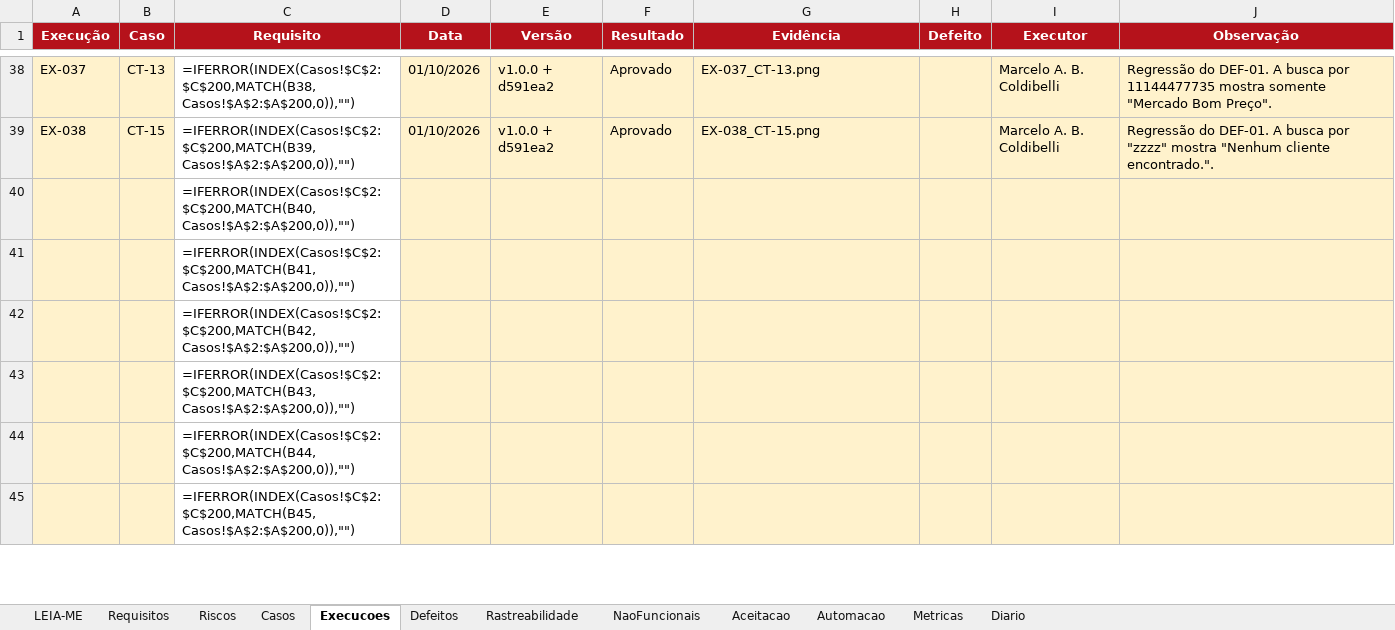
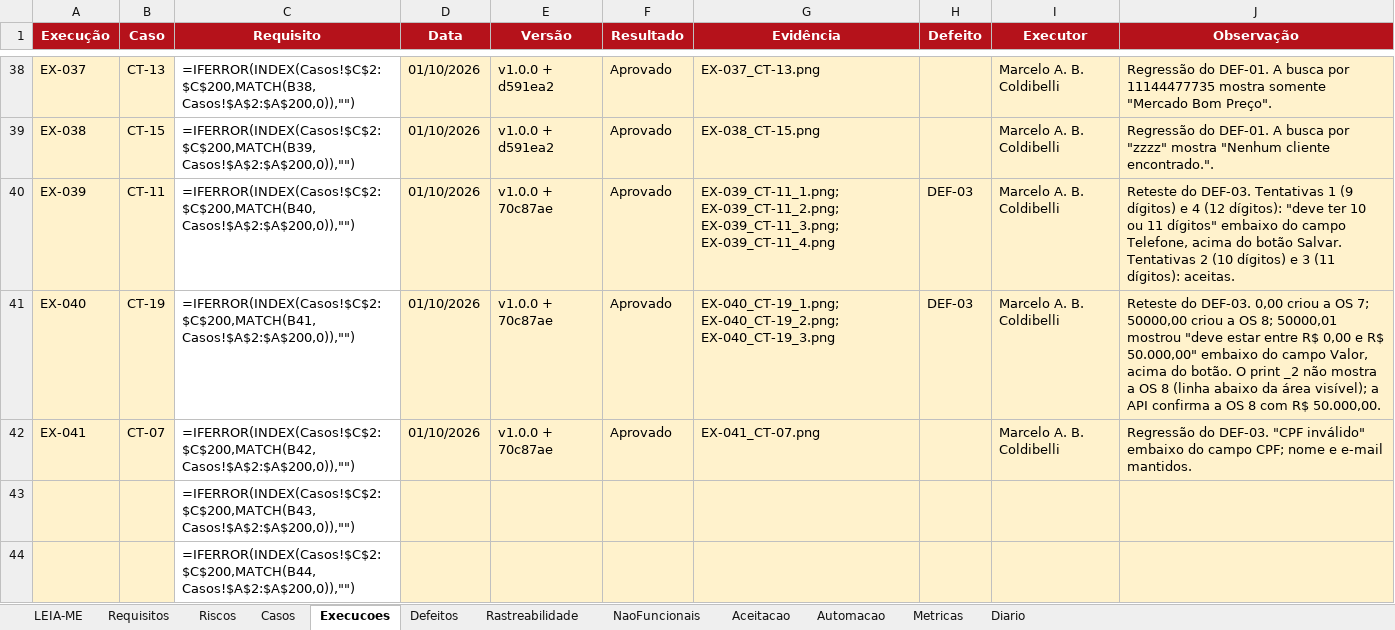
Before and after one commit to mcoldibelli/testes, an Excel workbook: docs/P2_TQS_planilha.xlsx, sheet Execucoes, drawn as a sheet; only a part is shown, gaps mark what is left out; the shorter side is filled out with more unchanged rows; values as stored, in another font and other column widths than the file's, no borders; formulas without a stored value are shown as written; the diff names each change by its address in the sheet, - before the commit and + after, or states it on an @@ line.

Commit message:
Registra o reteste do DEF-03 (CT-11 e CT-19) e a regressão (CT-07)
Execucoes: EX-039 a EX-041, todos aprovados, na versão com o commit 70c87ae. Defeitos: DEF-03 encerrado e retestado. Automacao, Casos e Rastreabilidade: teste de sistema ST-07.

```diff
--- a/docs/P2_TQS_planilha.xlsx (sheet Execucoes)
+++ b/docs/P2_TQS_planilha.xlsx (sheet Execucoes)
-A40 (Execução): (empty)
+A40 (Execução): EX-039
-B40 (Caso): (empty)
+B40 (Caso): CT-11
-D40:D42 (Data): (empty)
+D40:D42 (Data): 01/10/2026
-E40:E42 (Versão): (empty)
+E40:E42 (Versão): v1.0.0 + 70c87ae
-F40:F42 (Resultado): (empty)
+F40:F42 (Resultado): Aprovado
-G40 (Evidência): (empty)
+G40 (Evidência): EX-039_CT-11_1.png; EX-039_CT-11_2.png; EX-039_CT-11_3.png; EX-039_CT-11_4.png
-H40:H41 (Defeito): (empty)
+H40:H41 (Defeito): DEF-03
-I40:I42 (Executor): (empty)
+I40:I42 (Executor): Marcelo A. B. Coldibelli
-J40 (Observação): (empty)
+J40 (Observação): Reteste do DEF-03. Tentativas 1 (9 dígitos) e 4 (12 dígitos): "deve ter 10 ou 11 dígitos" embaixo do campo Telefone, acima do botão Salvar. Tentativas 2 (10 dígitos) e 3 (11 dígitos): aceitas.
-A41 (Execução): (empty)
+A41 (Execução): EX-040
-B41 (Caso): (empty)
+B41 (Caso): CT-19
-G41 (Evidência): (empty)
+G41 (Evidência): EX-040_CT-19_1.png; EX-040_CT-19_2.png; EX-040_CT-19_3.png
-J41 (Observação): (empty)
+J41 (Observação): Reteste do DEF-03. 0,00 criou a OS 7; 50000,00 criou a OS 8; 50000,01 mostrou "deve estar entre R$ 0,00 e R$ 50.000,00" embaixo do campo Valor, acima do botão. O print _2 não mostra a OS 8 (linha abaixo da área visível); a API confirma a OS 8 com R$ 50.000,00.
-A42 (Execução): (empty)
+A42 (Execução): EX-041
-B42 (Caso): (empty)
+B42 (Caso): CT-07
-G42 (Evidência): (empty)
+G42 (Evidência): EX-041_CT-07.png
-J42 (Observação): (empty)
+J42 (Observação): Regressão do DEF-03. "CPF inválido" embaixo do campo CPF; nome e e-mail mantidos.
```
Also changed, not shown: sheet Automacao, sheet Rastreabilidade, sheet Casos, sheet Defeitos, 8 other files.
